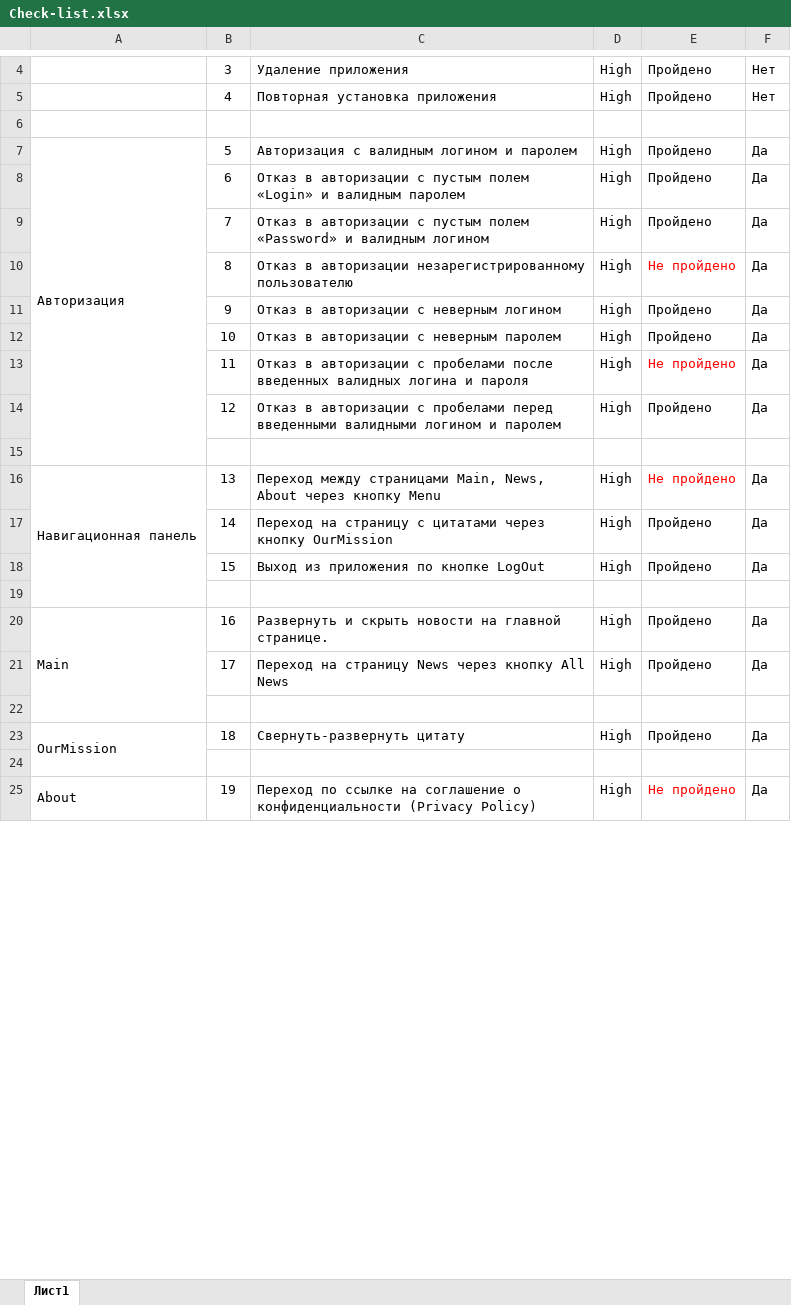
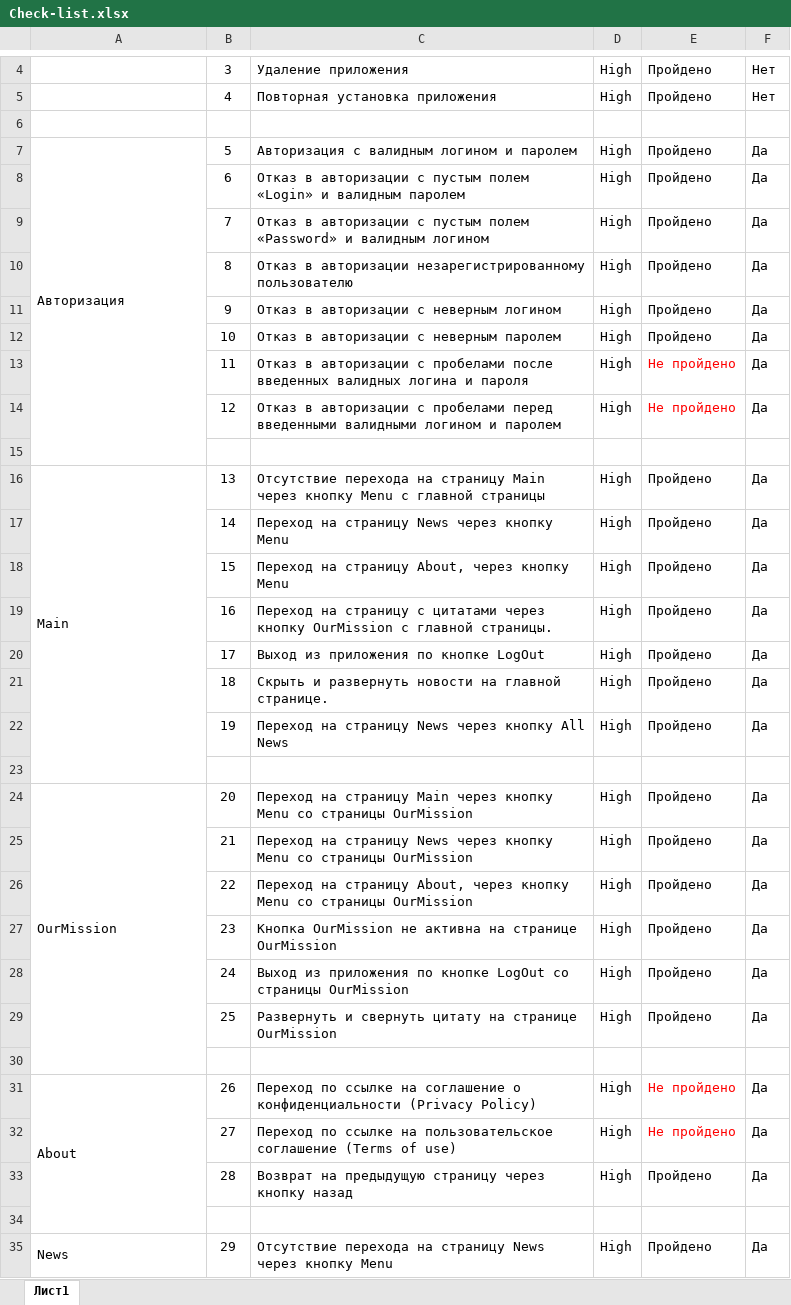
Before and after one commit to Elena-Yakovleva/HospiceApp, an Excel workbook: documentation/Check-list.xlsx, sheet Лист1, drawn as a sheet; only a part is shown, gaps mark what is left out; values as stored, in another font and other column widths than the file's, no borders; removed rows and columns are numbered as before the commit, all else as after; the diff covers the shown part only; the diff names each change by its address in the sheet, - before the commit and + after, or states it on an @@ line.

```diff
--- a/documentation/Check-list.xlsx (sheet Лист1)
+++ b/documentation/Check-list.xlsx (sheet Лист1)
-E10: Не пройдено
+E10: Пройдено
-E10 text colour: #FF0000
+E10 text colour: black
-E14: Пройдено
+E14: Не пройдено
-E14 text colour: black
+E14 text colour: #FF0000
-A16: Навигационная панель
+A16: Main
-C16: Переход между страницами Main, News, About через кнопку Menu
+C16: Отсутствие перехода на страницу Main через кнопку Menu с главной страницы
-E16: Не пройдено
+E16: Пройдено
-E16 text colour: #FF0000
+E16 text colour: black
-C17: …на страницу с цитатами через кнопку OurMission
+C17: …на страницу News через кнопку Menu
-C18: Выход из приложения по кнопке LogOut
+C18: Переход на страницу About, через кнопку Menu
+row 19:  | 16 | Переход на страницу с цитатами через кнопку OurMission с главной страницы. | High | Пройдено | Да
+row 20:  | 17 | Выход из приложения по кнопке LogOut | High | Пройдено | Да
+row 21:  | 18 | Скрыть и развернуть новости на главной странице. | High | Пройдено | Да
+row 22:  | 19 | Переход на страницу News через кнопку All News | High | Пройдено | Да
-A24: Main
+A24: OurMission
-B24: 16
+B24: 20
-C24: Развернуть и скрыть новости на главной странице.
+C24: Переход на страницу Main через кнопку Menu со страницы OurMission
-B25: 17
+B25: 21
-C25: …через кнопку All News
+C25: …через кнопку Menu со страницы OurMission
+row 26:  | 22 | Переход на страницу About, через кнопку Menu со страницы OurMission | High | Пройдено | Да
+row 27:  | 23 | Кнопка OurMission не активна на странице OurMission | High | Пройдено | Да
+row 28:  | 24 | Выход из приложения по кнопке LogOut со страницы OurMission | High | Пройдено | Да
+row 29:  | 25 | Развернуть и свернуть цитату на странице OurMission | High | Пройдено | Да
+row 31: About | 26 | Переход по ссылке на соглашение о конфиденциальности (Privacy Policy) | High | Не пройдено | Да
+row 32:  | 27 | Переход по ссылке на пользовательское соглашение (Terms of use) | High | Не пройдено | Да
-A33: OurMission
+A33: (empty)
-A23:A24 merged
-B33: 18
+B33: 28
-C33: Свернуть-развернуть цитату
+C33: Возврат на предыдущую страницу через кнопку назад
-row 25: About | 19 | Переход по ссылке на соглашение о конфиденциальности (Privacy Policy) | High | Не пройдено | Да
+row 35: News | 29 | Отсутствие перехода на страницу News через кнопку Menu | High | Пройдено | Да
```
Also changed, not shown: 28 added rows, 25 removed rows, 68 edited cells, cell formats and merged cells elsewhere in this sheet, 16 other files.
